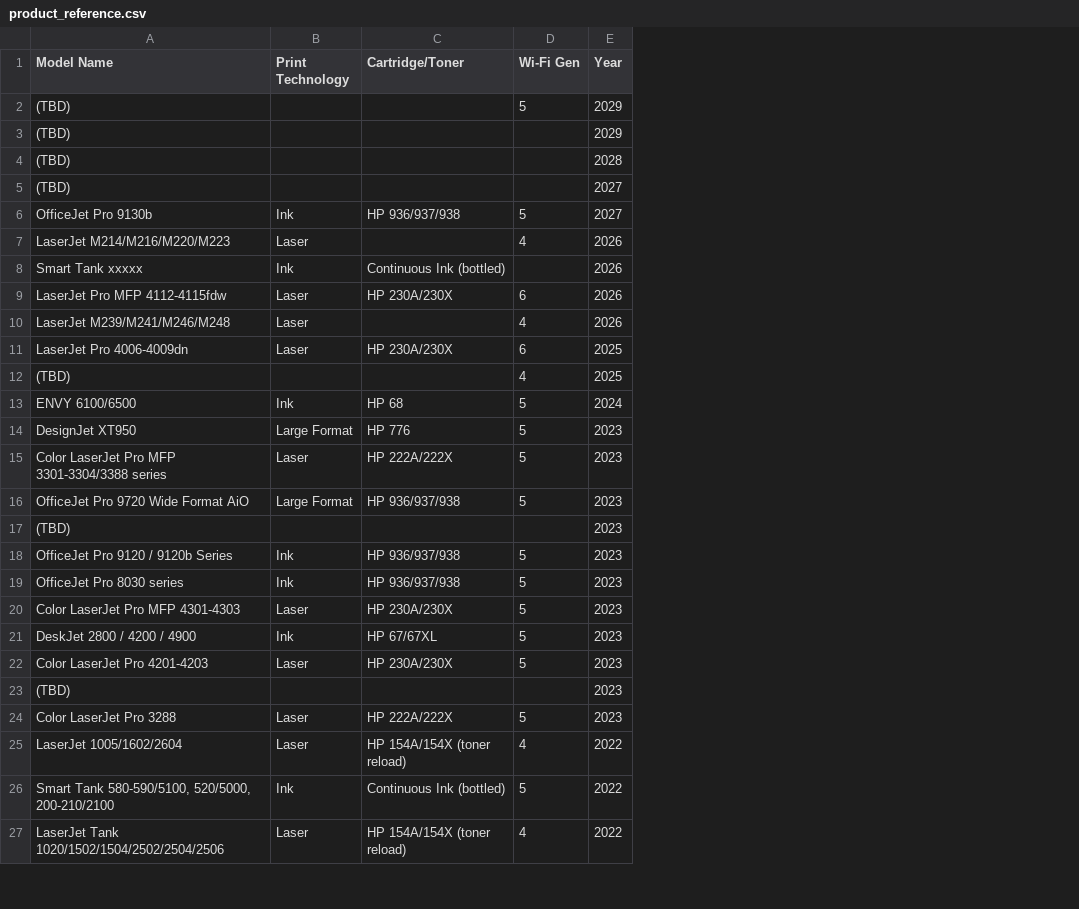
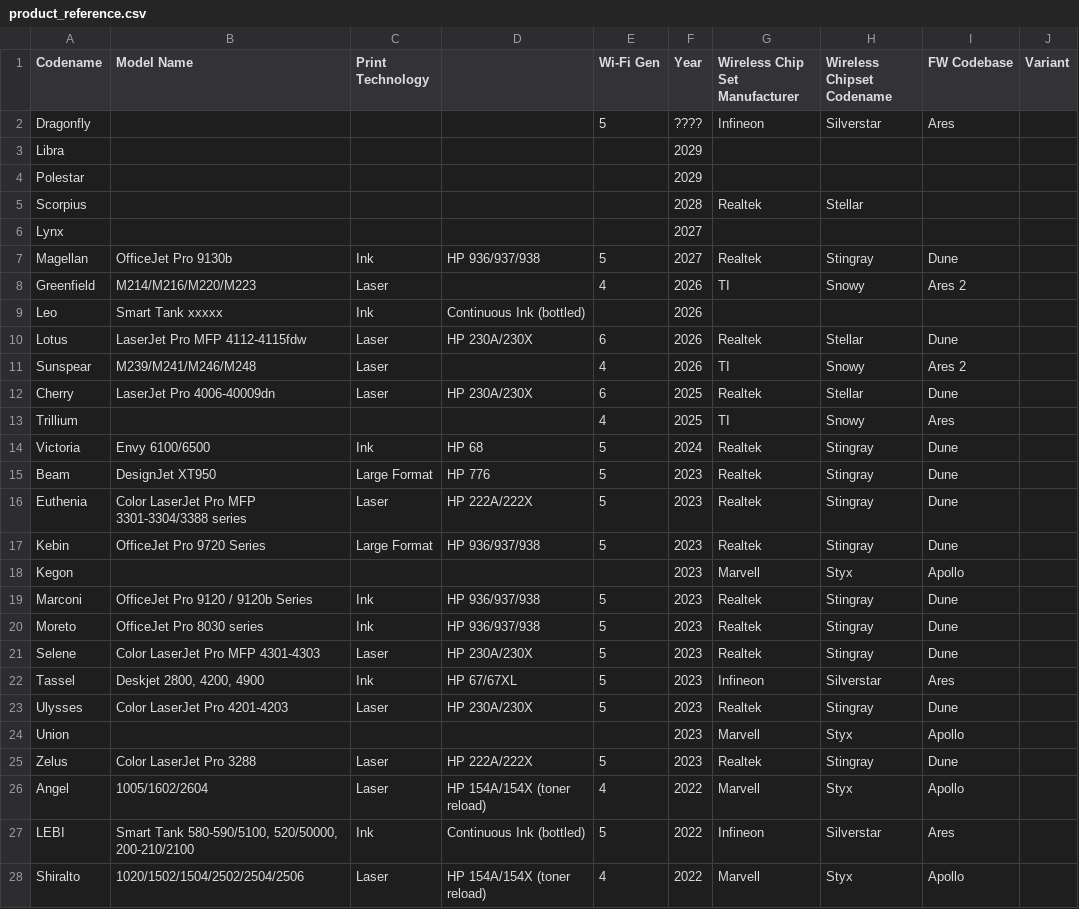
Before and after one commit to jgaweda/Inventory-Management, a CSV file: seed_data/product_reference.csv, drawn as a sheet; only a part is shown; removed rows and columns are numbered as before the commit, all else as after; the diff covers the shown part only; the diff names each change by its address in the sheet, - before the commit and + after, or states it on an @@ line.

Commit message:
Add files via upload
Product reference seed fix

```diff
--- a/seed_data/product_reference.csv
+++ b/seed_data/product_reference.csv
+column A (Codename), rows 7-28: Magellan | Greenfield | Leo | Lotus | Sunspear | Cherry | Trillium | Victoria | Beam | Euthenia | Kebin | Kegon | Marconi | Moreto | Selene | Tassel | Ulysses | Union | Zelus | Angel | LEBI | Shiralto
+column G (Wireless Chip Set Manufacturer), rows 7-28: Realtek | TI |  | Realtek | TI | Realtek | TI | Realtek | Realtek | Realtek | Realtek | Marvell | Realtek | Realtek | Realtek | Infineon | Realtek | Marvell | Realtek | Marvell | Infineon | Marvell
+column H (Wireless Chipset Codename), rows 7-28: Stingray | Snowy |  | Stellar | Snowy | Stellar | Snowy | Stingray | Stingray | Stingray | Stingray | Styx | Stingray | Stingray | Stingray | Silverstar | Stingray | Styx | Stingray | Styx | Silverstar | Styx
+column I (FW Codebase), rows 7-28: Dune | Ares 2 |  | Dune | Ares 2 | Dune | Ares | Dune | Dune | Dune | Dune | Apollo | Dune | Dune | Dune | Ares | Dune | Apollo | Dune | Apollo | Ares | Apollo
+column J (Variant), empty
-D1: Cartridge/Toner
+D1: (empty)
-row 2: (TBD) |  |  | 5 | 2029
-row 3: (TBD) |  |  |  | 2029
-row 4: (TBD) |  |  |  | 2028
-row 5: (TBD) |  |  |  | 2027
+row 2: Dragonfly |  |  |  | 5 | ???? | Infineon | Silverstar | Ares
+row 3: Libra |  |  |  |  | 2029
+row 4: Polestar |  |  |  |  | 2029
+row 5: Scorpius |  |  |  |  | 2028 | Realtek | Stellar
+row 6: Lynx |  |  |  |  | 2027
-B8 (Model Name): LaserJet M214/M216/M220/M223
+B8 (Model Name): M214/M216/M220/M223
-B11 (Model Name): LaserJet M239/M241/M246/M248
+B11 (Model Name): M239/M241/M246/M248
-B12 (Model Name): LaserJet Pro 4006-4009dn
+B12 (Model Name): LaserJet Pro 4006-40009dn
-B13 (Model Name): (TBD)
+B13 (Model Name): (empty)
-B14 (Model Name): ENVY 6100/6500
+B14 (Model Name): Envy 6100/6500
-B17 (Model Name): OfficeJet Pro 9720 Wide Format AiO
+B17 (Model Name): OfficeJet Pro 9720 Series
-B18 (Model Name): (TBD)
+B18 (Model Name): (empty)
-B22 (Model Name): DeskJet 2800 / 4200 / 4900
+B22 (Model Name): Deskjet 2800, 4200, 4900
-B24 (Model Name): (TBD)
+B24 (Model Name): (empty)
-B26 (Model Name): LaserJet 1005/1602/2604
+B26 (Model Name): 1005/1602/2604
-B27 (Model Name): …Tank 580-590/5100, 520/5000, 200-210/2100
+B27 (Model Name): …Tank 580-590/5100, 520/50000, 200-210/2100
-B28 (Model Name): LaserJet Tank 1020/1502/1504/2502/2504/2506
+B28 (Model Name): 1020/1502/1504/2502/2504/2506
```
Also changed, not shown: 102 edited cells elsewhere in this file.
